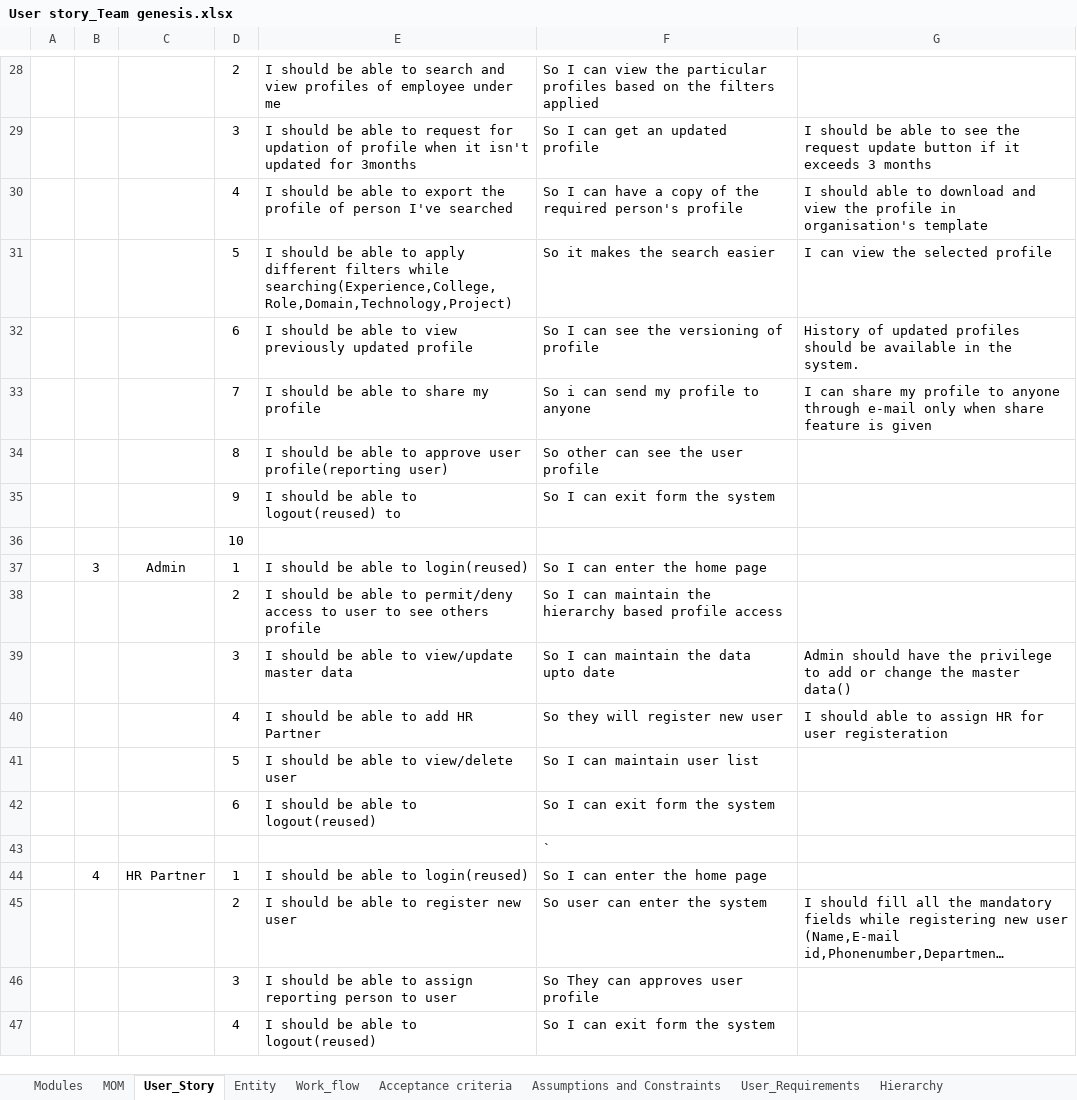
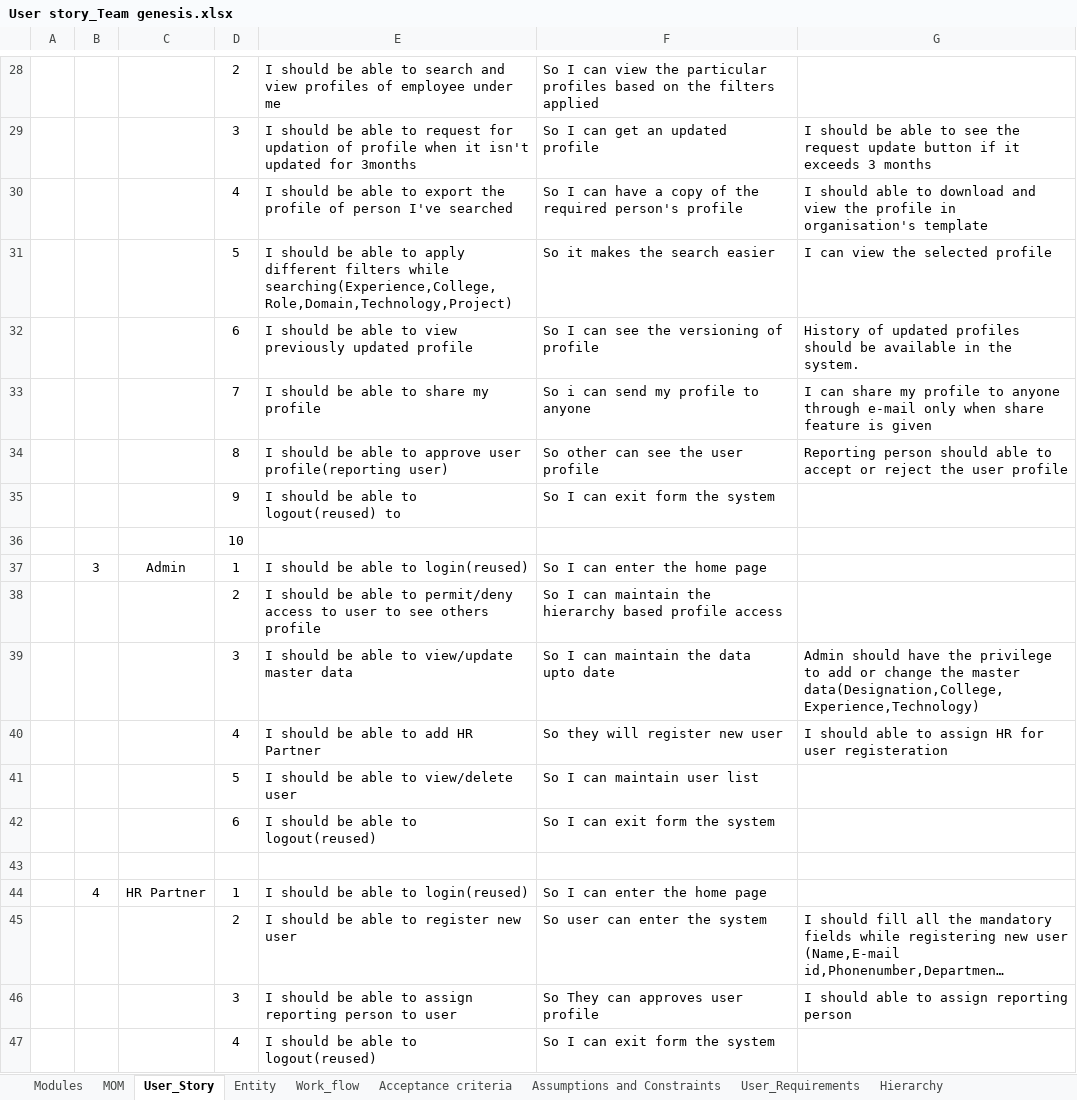
Before and after one commit to AspireTeamGenesis/Profile_Management, an Excel workbook: Requirements/User story_Team genesis.xlsx, sheet User_Story, drawn as a sheet; only a part is shown, gaps mark what is left out; long unchanged cells end in …; values as stored, in another font and other column widths than the file's, no borders; charts and pictures and table styles not drawn; the diff names each change by its address in the sheet, - before the commit and + after, or states it on an @@ line.

Commit message:
Update User story_Team genesis.xlsx

```diff
--- a/Requirements/User story_Team genesis.xlsx (sheet User_Story)
+++ b/Requirements/User story_Team genesis.xlsx (sheet User_Story)
-G34: (empty)
+G34: Reporting person should able to accept or reject the user profile
-G39: …the master data()
+G39: …the master data(Designation,College,Experience,Technology)
-F43: `
+F43: (empty)
-G46: (empty)
+G46: I should able to assign reporting person
```
Also changed, not shown: sheet MOM, charts or pictures.
